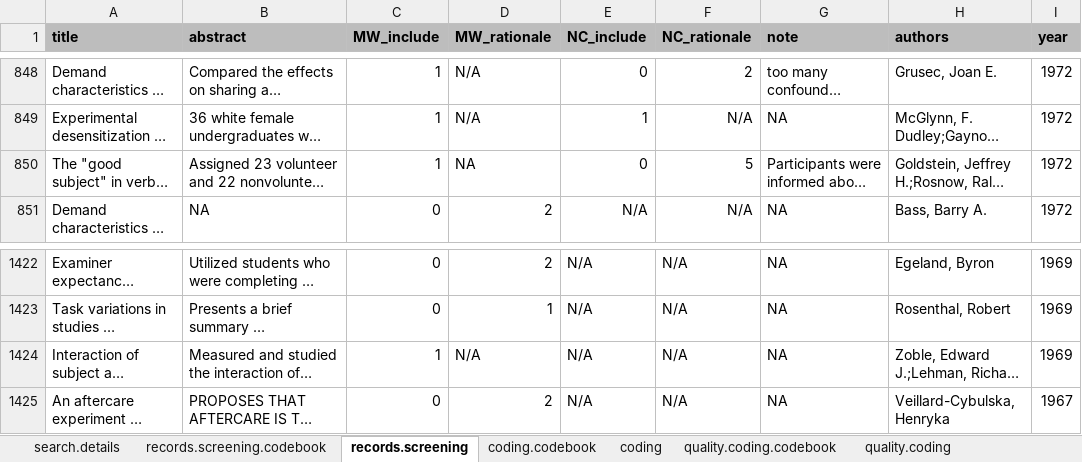
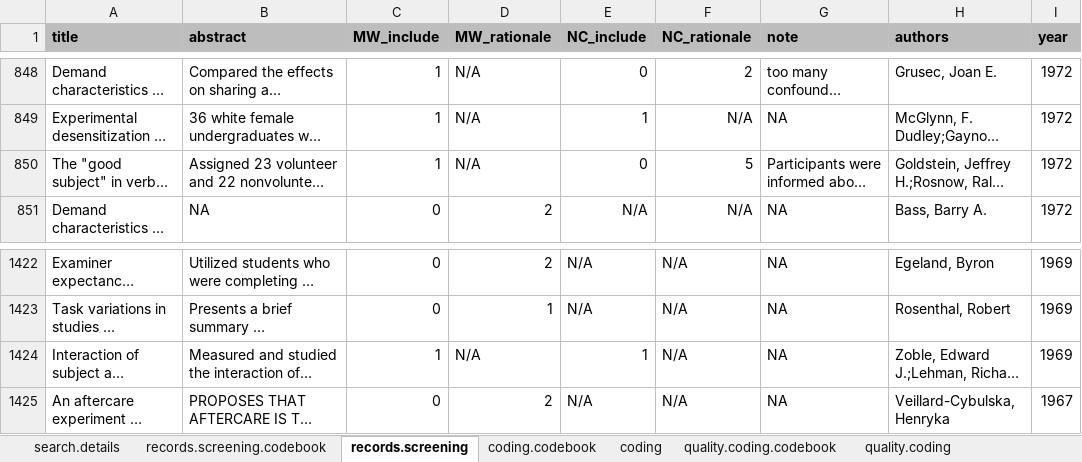
Before and after one commit to ColesNicholas/metaware, an Excel workbook: data/metaware_EsData_raw.xlsx, sheet records.screening, drawn as a sheet; only a part is shown, gaps mark what is left out; long unchanged cells end in …; values as stored, in another font and other column widths than the file's, no borders; charts and pictures and table styles not drawn; the diff covers the shown part only; the diff names each change by its address in the sheet, - before the commit and + after, or states it on an @@ line.

```diff
--- a/data/metaware_EsData_raw.xlsx (sheet records.screening)
+++ b/data/metaware_EsData_raw.xlsx (sheet records.screening)
-D850 (MW_rationale): NA
+D850 (MW_rationale): N/A
-E1424 (NC_include): N/A
+E1424 (NC_include): 1
```
Also changed, not shown: 8 edited cells elsewhere in this sheet, sheet coding, 18 other files.
